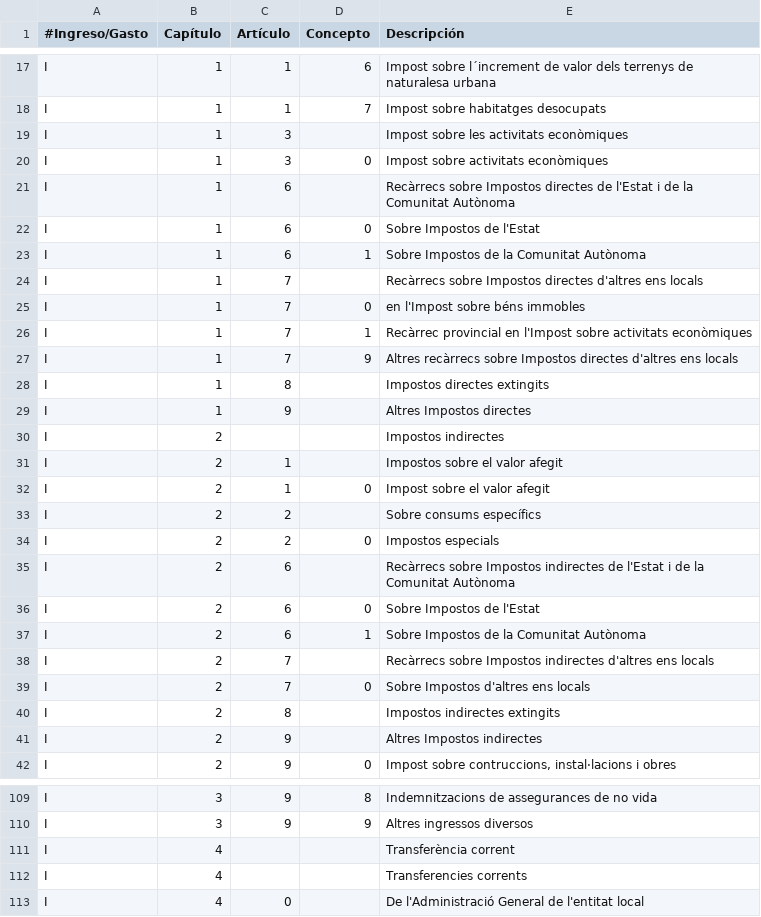
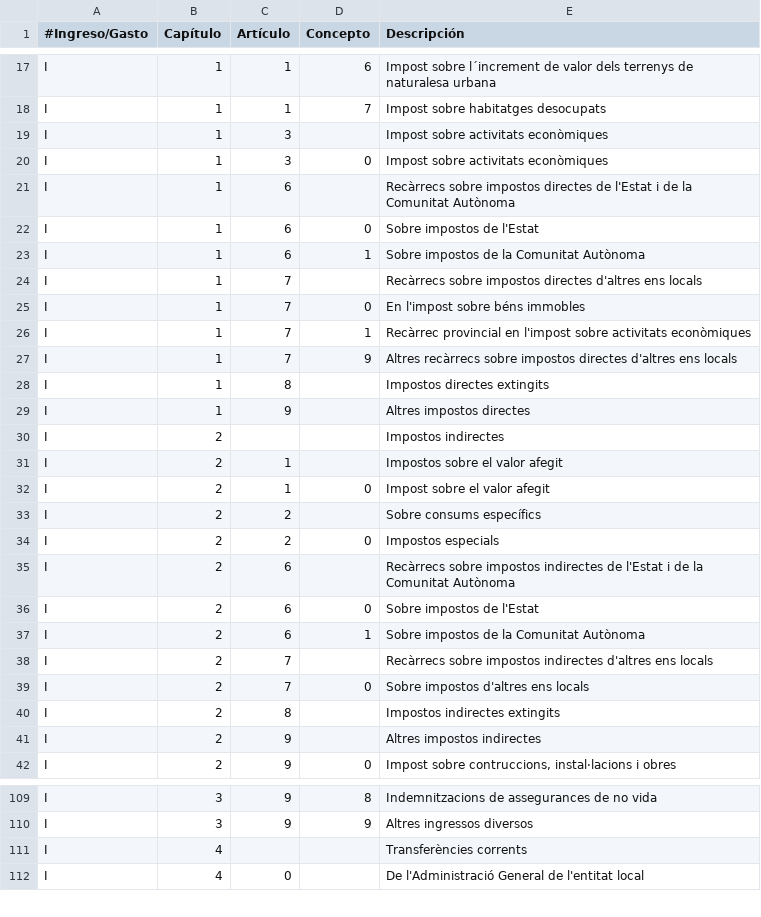
Before and after one commit to civio/presupuesto-barcelona, a CSV file: data/ca/clasificacion_economica.csv, drawn as a sheet; only a part is shown, gaps mark what is left out; the diff covers the shown part only.

```diff
--- a/data/ca/clasificacion_economica.csv
+++ b/data/ca/clasificacion_economica.csv
@@ -18,13 +18,13 @@ I,1,1,6,Impost sobre l´increment de valor dels terrenys de naturalesa urbana
 I,1,1,7,Impost sobre habitatges desocupats
-I,1,3,,Impost sobre les activitats econòmiques
+I,1,3,,Impost sobre activitats econòmiques
 I,1,3,0,Impost sobre activitats econòmiques
-I,1,6,,Recàrrecs sobre Impostos directes de l'Estat i de la Comunitat Autònoma
-I,1,6,0,Sobre Impostos de l'Estat
-I,1,6,1,Sobre Impostos de la Comunitat Autònoma
-I,1,7,,Recàrrecs sobre Impostos directes d'altres ens locals
-I,1,7,0,en l'Impost sobre béns immobles
-I,1,7,1,Recàrrec provincial en l'Impost sobre activitats econòmiques
-I,1,7,9,Altres recàrrecs sobre Impostos directes d'altres ens locals
+I,1,6,,Recàrrecs sobre impostos directes de l'Estat i de la Comunitat Autònoma
+I,1,6,0,Sobre impostos de l'Estat
+I,1,6,1,Sobre impostos de la Comunitat Autònoma
+I,1,7,,Recàrrecs sobre impostos directes d'altres ens locals
+I,1,7,0,En l'impost sobre béns immobles
+I,1,7,1,Recàrrec provincial en l'impost sobre activitats econòmiques
+I,1,7,9,Altres recàrrecs sobre impostos directes d'altres ens locals
 I,1,8,,Impostos directes extingits
-I,1,9,,Altres Impostos directes
+I,1,9,,Altres impostos directes
 I,2,,,Impostos indirectes
@@ -34,9 +34,9 @@ I,2,2,,Sobre consums específics
 I,2,2,0,Impostos especials
-I,2,6,,Recàrrecs sobre Impostos indirectes de l'Estat i de la Comunitat Autònoma
-I,2,6,0,Sobre Impostos de l'Estat
-I,2,6,1,Sobre Impostos de la Comunitat Autònoma
-I,2,7,,Recàrrecs sobre Impostos indirectes d'altres ens locals
-I,2,7,0,Sobre Impostos d'altres ens locals
+I,2,6,,Recàrrecs sobre impostos indirectes de l'Estat i de la Comunitat Autònoma
+I,2,6,0,Sobre impostos de l'Estat
+I,2,6,1,Sobre impostos de la Comunitat Autònoma
+I,2,7,,Recàrrecs sobre impostos indirectes d'altres ens locals
+I,2,7,0,Sobre impostos d'altres ens locals
 I,2,8,,Impostos indirectes extingits
-I,2,9,,Altres Impostos indirectes
+I,2,9,,Altres impostos indirectes
 I,2,9,0,"Impost sobre contruccions, instal·lacions i obres"
@@ -110,4 +110,3 @@ I,3,9,8,Indemnitzacions de assegurances de no vida
 I,3,9,9,Altres ingressos diversos
-I,4,,,Transferència corrent
-I,4,,,Transferencies corrents
+I,4,,,Transferències corrents
 I,4,0,,De l'Administració General de l'entitat local
```
Also changed, not shown: 50 edited cells elsewhere in this file, data/es/areas_funcionales.csv, data/es/clasificacion_economica.csv.
